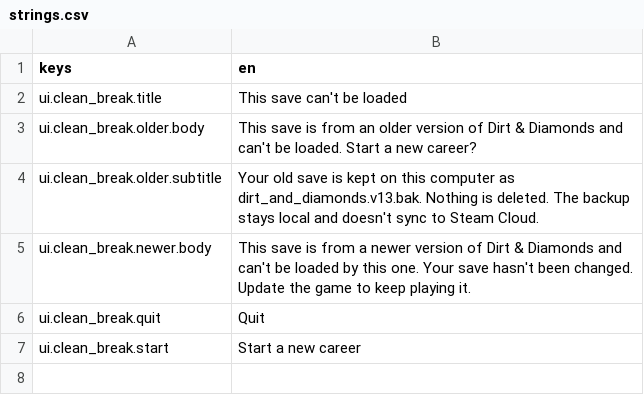
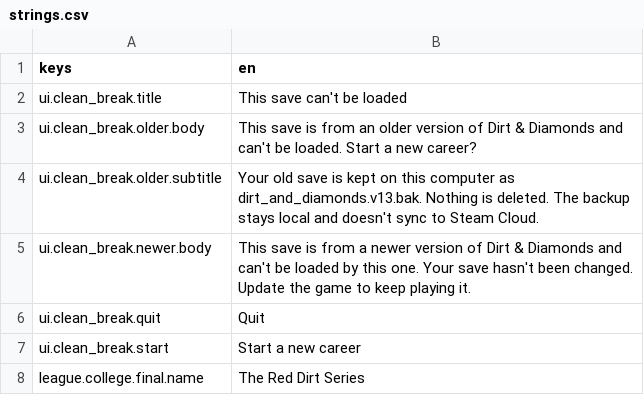
Before and after one commit to blendlytech/dirt-diamonds, a CSV file: Assets/Localization/strings.csv, drawn as a sheet.

```diff
--- a/Assets/Localization/strings.csv
+++ b/Assets/Localization/strings.csv
@@ -7 +7,2 @@ ui.clean_break.quit,"Quit"
 ui.clean_break.start,"Start a new career"
+league.college.final.name,"The Red Dirt Series"
```
Also changed, not shown: 21 other files.
